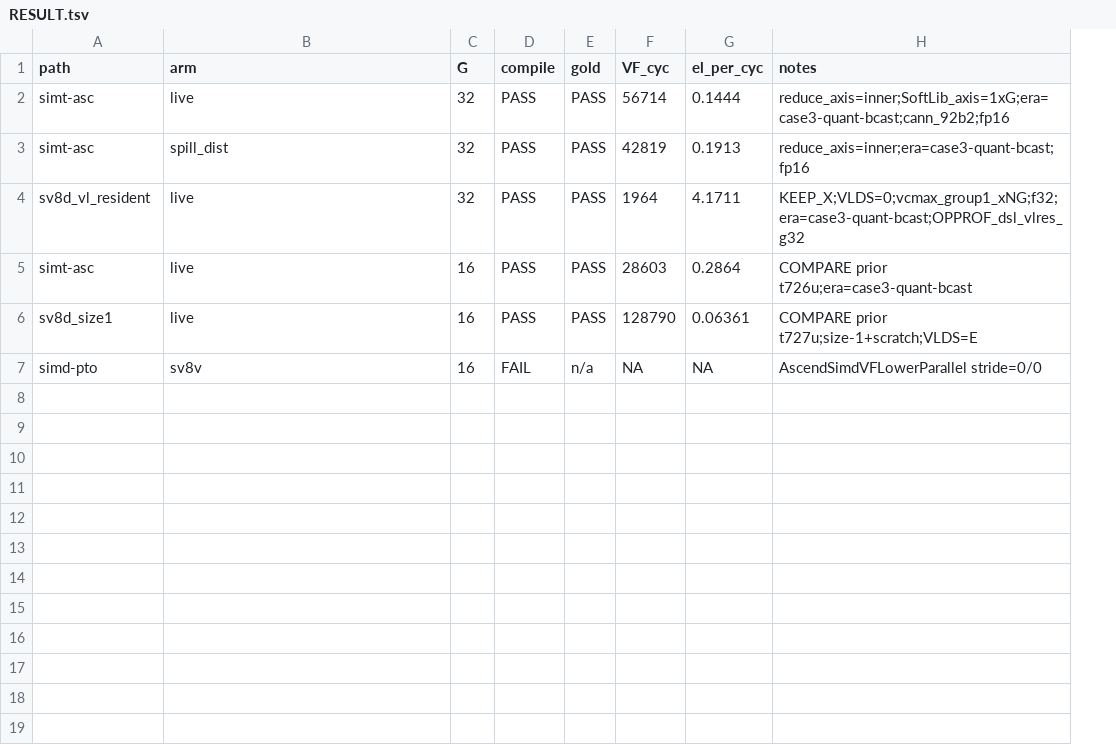
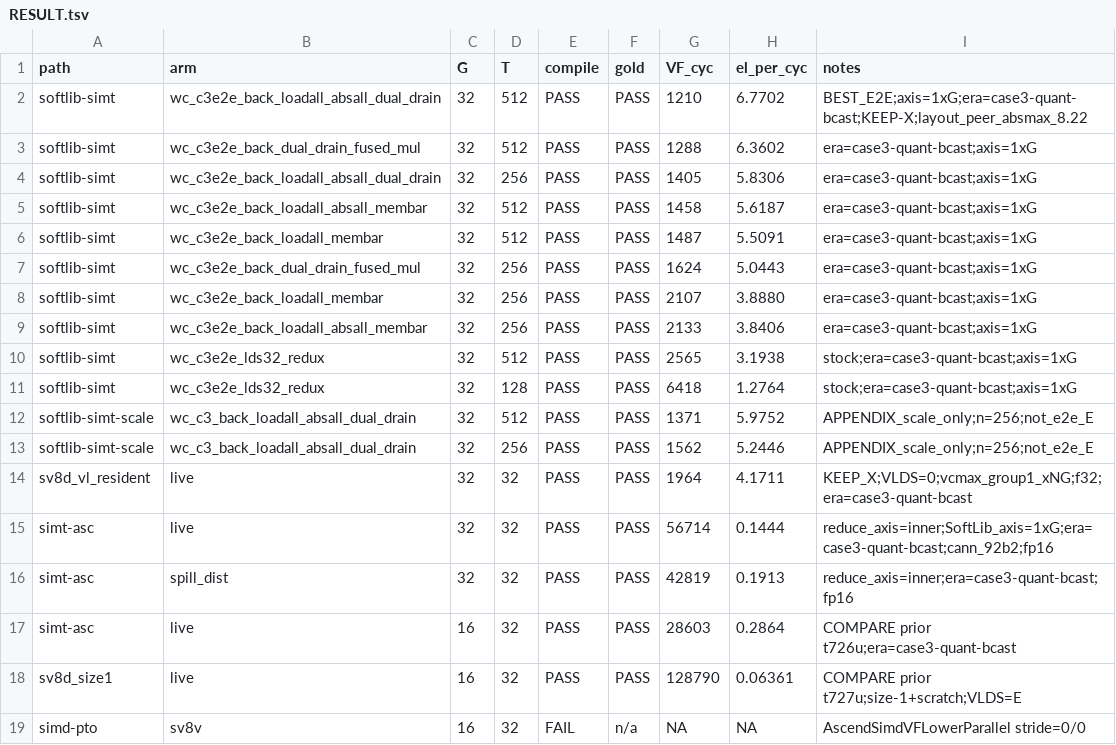
Before and after one commit to PTO-ISA/tilelangGym, a TSV file: benches/sv8/RESULT.tsv, drawn as a sheet; removed rows and columns are numbered as before the commit, all else as after; the diff names each change by its address in the sheet, - before the commit and + after, or states it on an @@ line.

Commit message:
docs(sv8): SoftLib SIMT Case-3 e2e G32 dual_drain 6.77 vs VL-res 4.17 (t740u)
Port absmax G32 dual_drain 8.22 layout to Case-3 e2e; SoftLib÷SIMD≈1.62×
falsifies H2 ~2× SIMD vs SoftLib. IPC/PR9 G32 plots for three arms.

```diff
--- a/benches/sv8/RESULT.tsv
+++ b/benches/sv8/RESULT.tsv
+column D (T), rows 15-19: all 32
+row 2: softlib-simt | wc_c3e2e_back_loadall_absall_dual_drain | 32 | 512 | PASS | PASS | 1210 | 6.7702 | BEST_E2E;axis=1xG;era=case3-quant-bcast;KEEP-X;layout_peer_absmax_8.22
+row 3: softlib-simt | wc_c3e2e_back_dual_drain_fused_mul | 32 | 512 | PASS | PASS | 1288 | 6.3602 | era=case3-quant-bcast;axis=1xG
+row 4: softlib-simt | wc_c3e2e_back_loadall_absall_dual_drain | 32 | 256 | PASS | PASS | 1405 | 5.8306 | era=case3-quant-bcast;axis=1xG
+row 5: softlib-simt | wc_c3e2e_back_loadall_absall_membar | 32 | 512 | PASS | PASS | 1458 | 5.6187 | era=case3-quant-bcast;axis=1xG
+row 6: softlib-simt | wc_c3e2e_back_loadall_membar | 32 | 512 | PASS | PASS | 1487 | 5.5091 | era=case3-quant-bcast;axis=1xG
+row 7: softlib-simt | wc_c3e2e_back_dual_drain_fused_mul | 32 | 256 | PASS | PASS | 1624 | 5.0443 | era=case3-quant-bcast;axis=1xG
+row 8: softlib-simt | wc_c3e2e_back_loadall_membar | 32 | 256 | PASS | PASS | 2107 | 3.8880 | era=case3-quant-bcast;axis=1xG
+row 9: softlib-simt | wc_c3e2e_back_loadall_absall_membar | 32 | 256 | PASS | PASS | 2133 | 3.8406 | era=case3-quant-bcast;axis=1xG
+row 10: softlib-simt | wc_c3e2e_lds32_redux | 32 | 512 | PASS | PASS | 2565 | 3.1938 | stock;era=case3-quant-bcast;axis=1xG
+row 11: softlib-simt | wc_c3e2e_lds32_redux | 32 | 128 | PASS | PASS | 6418 | 1.2764 | stock;era=case3-quant-bcast;axis=1xG
+row 12: softlib-simt-scale | wc_c3_back_loadall_absall_dual_drain | 32 | 512 | PASS | PASS | 1371 | 5.9752 | APPENDIX_scale_only;n=256;not_e2e_E
+row 13: softlib-simt-scale | wc_c3_back_loadall_absall_dual_drain | 32 | 256 | PASS | PASS | 1562 | 5.2446 | APPENDIX_scale_only;n=256;not_e2e_E
+row 14: sv8d_vl_resident | live | 32 | 32 | PASS | PASS | 1964 | 4.1711 | KEEP_X;VLDS=0;vcmax_group1_xNG;f32;era=case3-quant-bcast
-row 4: sv8d_vl_resident | live | 32 | PASS | PASS | 1964 | 4.1711 | KEEP_X;VLDS=0;vcmax_group1_xNG;f32;era=case3-quant-bcast;OPPROF_dsl_vlres_g32
```
Also changed, not shown: 10 other files.
